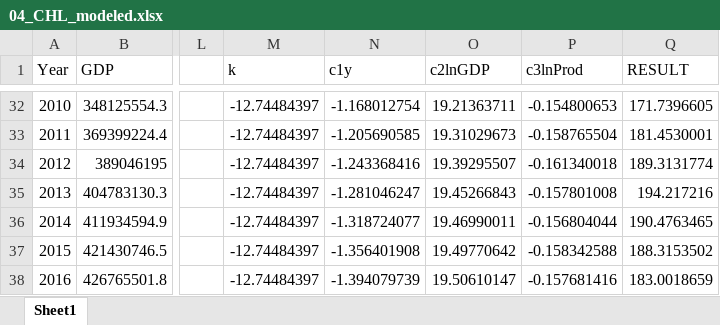
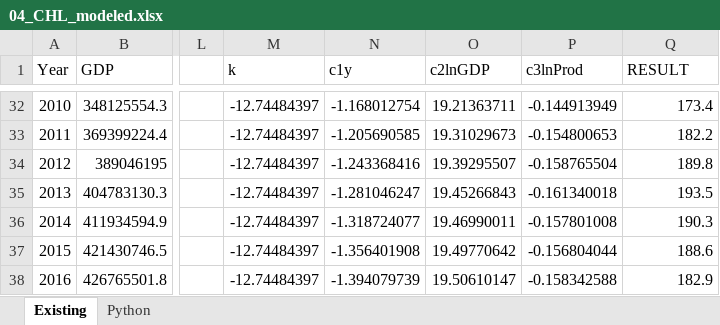
Before and after one commit to wogandavid/python_regressions, an Excel workbook: industry/04_CHL_modeled.xlsx, sheet Existing, drawn as a sheet; only a part is shown, gaps mark what is left out; values as stored, in another font and other column widths than the file's, no borders; charts and pictures not drawn; the diff covers the shown part only; the diff names each change by its address in the sheet, - before the commit and + after, or states it on an @@ line.

```diff
--- a/industry/04_CHL_modeled.xlsx (sheet Existing)
+++ b/industry/04_CHL_modeled.xlsx (sheet Existing)
-sheet tab: Sheet1
+sheet tab: Existing
+sheet tab: Python
-P32 (c3lnProd): -0.154800653
+P32 (c3lnProd): -0.144913949
-Q32 (RESULT): 171.7396605
+Q32 (RESULT): 173.4
-P33 (c3lnProd): -0.158765504
+P33 (c3lnProd): -0.154800653
-Q33 (RESULT): 181.4530001
+Q33 (RESULT): 182.2
-P34 (c3lnProd): -0.161340018
+P34 (c3lnProd): -0.158765504
-Q34 (RESULT): 189.3131774
+Q34 (RESULT): 189.8
-P35 (c3lnProd): -0.157801008
+P35 (c3lnProd): -0.161340018
-Q35 (RESULT): 194.217216
+Q35 (RESULT): 193.5
-P36 (c3lnProd): -0.156804044
+P36 (c3lnProd): -0.157801008
-Q36 (RESULT): 190.4763465
+Q36 (RESULT): 190.3
-P37 (c3lnProd): -0.158342588
+P37 (c3lnProd): -0.156804044
-Q37 (RESULT): 188.3153502
+Q37 (RESULT): 188.6
-P38 (c3lnProd): -0.157681416
+P38 (c3lnProd): -0.158342588
-Q38 (RESULT): 183.0018659
+Q38 (RESULT): 182.9
```
Also changed, not shown: 63 edited cells and cell formats elsewhere in this sheet, charts or pictures.
